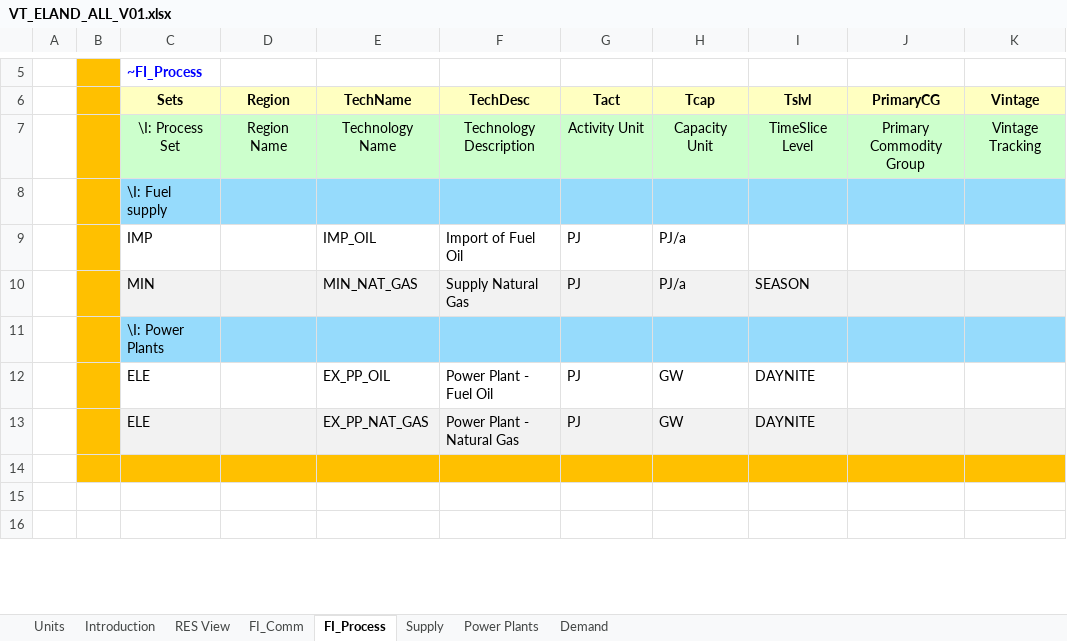
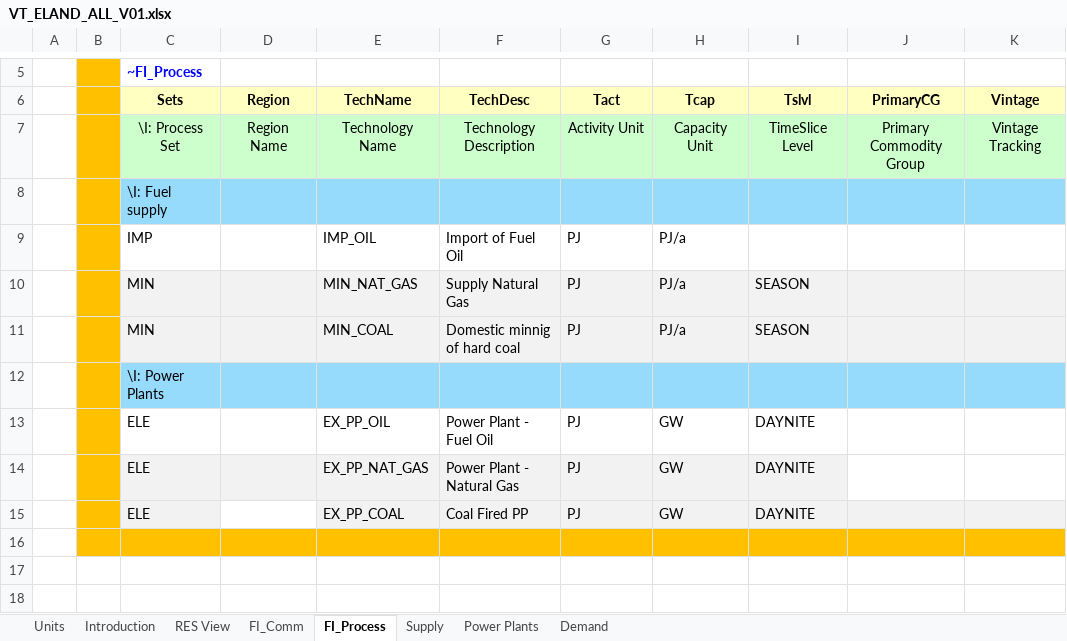
Before and after one commit to MiloszMirowski/Milosz-Mirowski, an Excel workbook: VT_ELAND_ALL_V01.xlsx, sheet FI_Process, drawn as a sheet; only a part is shown, gaps mark what is left out; values as stored, in another font and other column widths than the file's, no borders; addresses are those after the commit; the diff names each change by its address in the sheet, - before the commit and + after, or states it on an @@ line.

```diff
--- a/VT_ELAND_ALL_V01.xlsx (sheet FI_Process)
+++ b/VT_ELAND_ALL_V01.xlsx (sheet FI_Process)
+row 11:  |  | MIN |  | MIN_COAL | Domestic minnig of hard coal | PJ | PJ/a | SEASON
-J14:K14 fill: #F2F2F2
+J14:K14 fill: none
+row 15:  |  | ELE |  | EX_PP_COAL | Coal Fired PP | PJ | GW | DAYNITE
```
Also changed, not shown: sheet Power Plants, sheet FI_Comm, sheet Supply, sheet Demand, formulas that keep their value, charts or pictures.
